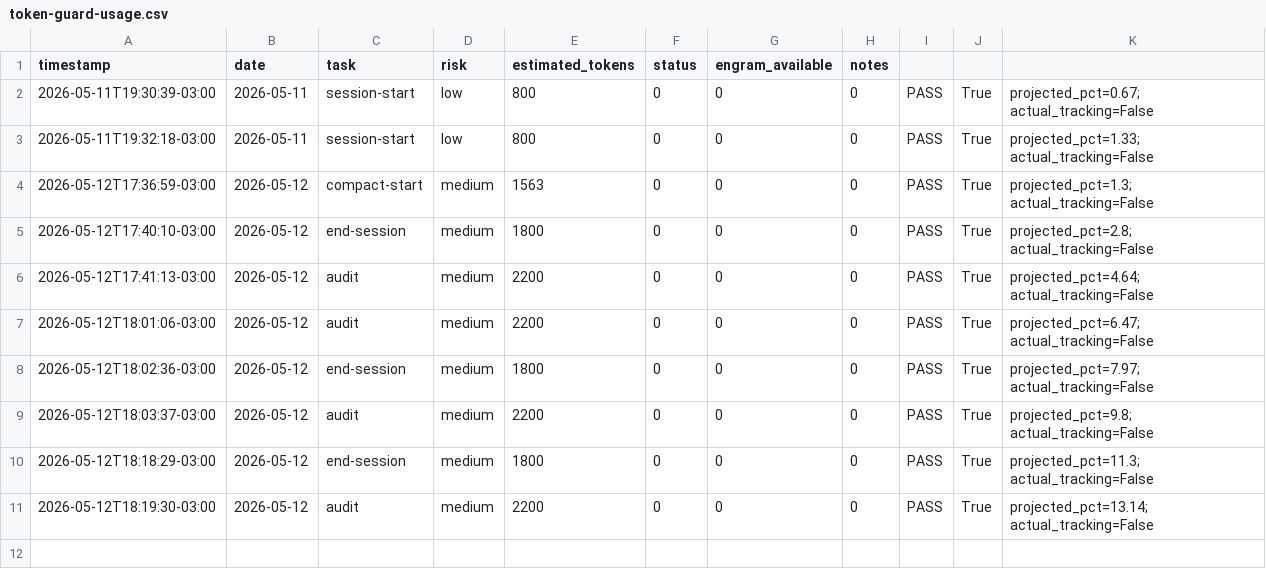
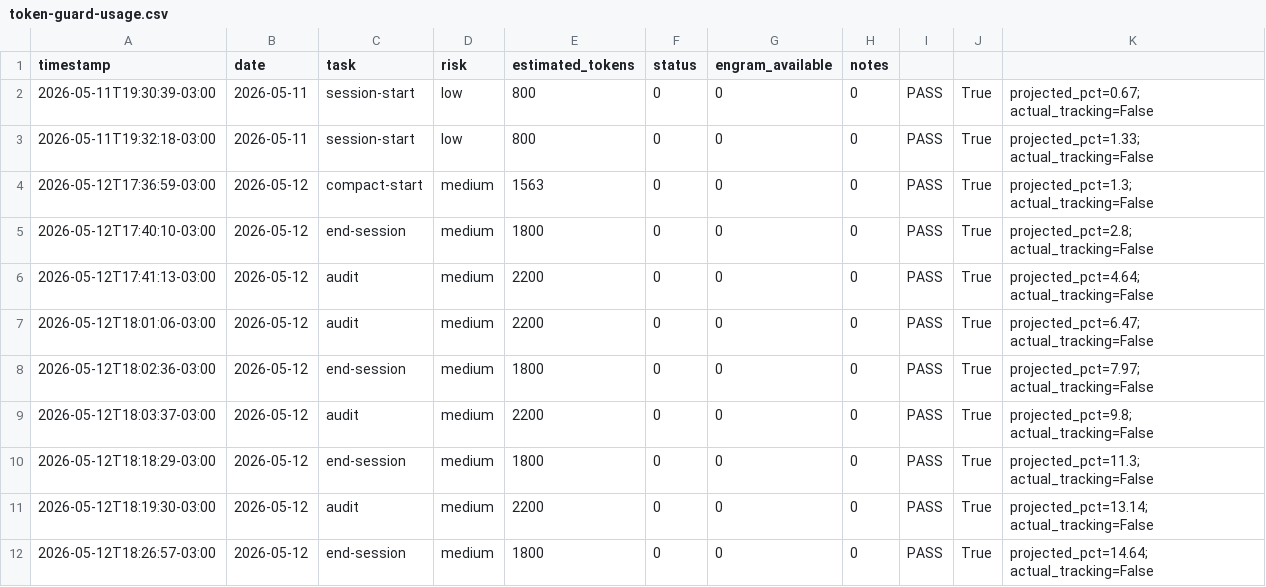
Before and after one commit to EmmanuelOrtiz87/gentle-vanguard, a CSV file: scripts/utilities/docs/sessions/metrics/token-guard-usage.csv, drawn as a sheet.

Commit message:
fix: auto-commit before session close - 2026-05-12 18:26:58

```diff
--- a/scripts/utilities/docs/sessions/metrics/token-guard-usage.csv
+++ b/scripts/utilities/docs/sessions/metrics/token-guard-usage.csv
@@ -11 +11,2 @@
 2026-05-12T18:19:30-03:00,2026-05-12,audit,medium,2200,0,0,0,PASS,True,projected_pct=13.14; actual_tracking=False
+2026-05-12T18:26:57-03:00,2026-05-12,end-session,medium,1800,0,0,0,PASS,True,projected_pct=14.64; actual_tracking=False
```
